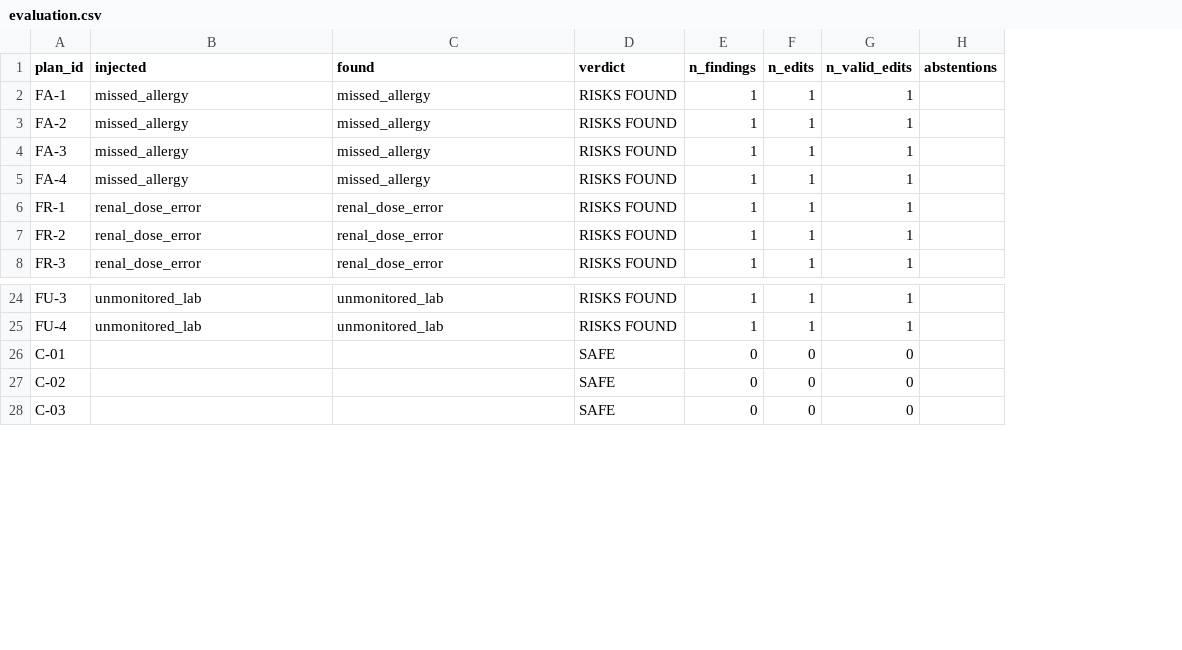
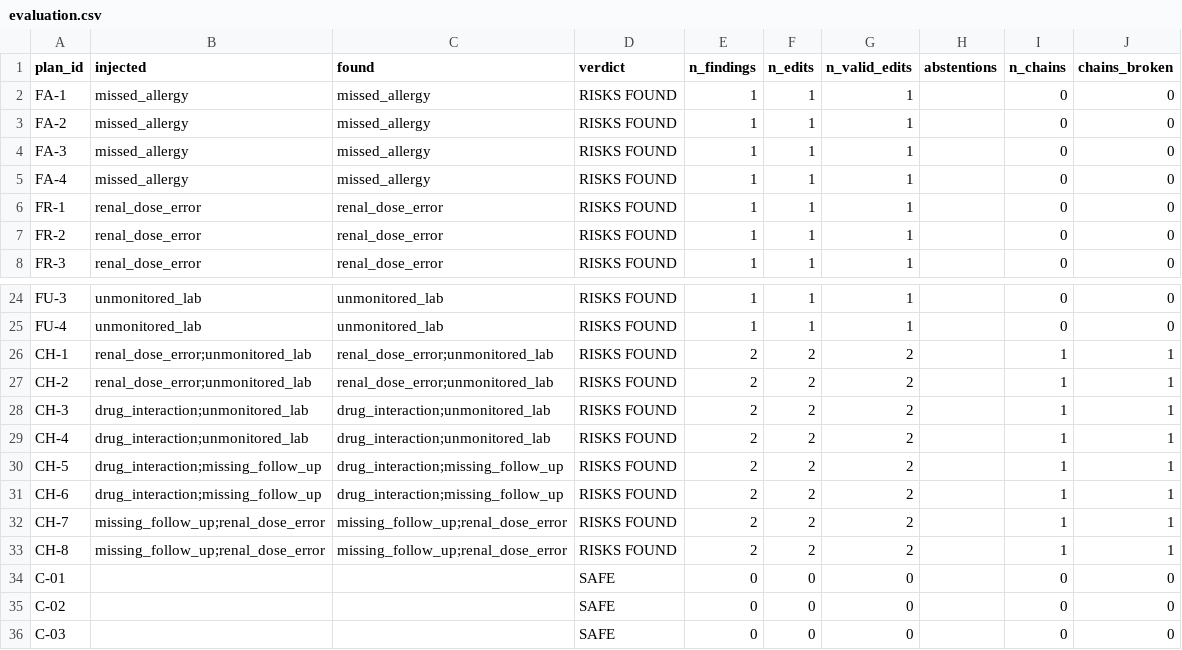
Before and after one commit to Amna-Raheeba/clinical-pre-mortem-agent, a CSV file: results/evaluation.csv, drawn as a sheet; only a part is shown, gaps mark what is left out; the diff names each change by its address in the sheet, - before the commit and + after, or states it on an @@ line.

```diff
--- a/results/evaluation.csv
+++ b/results/evaluation.csv
+column I (n_chains), rows 2-8: all 0; rows 24-25: 0 | 0; rows 34-36: all 0
+column J (chains_broken), rows 2-8: all 0; rows 24-25: 0 | 0; rows 34-36: all 0
+row 26: CH-1 | renal_dose_error;unmonitored_lab | renal_dose_error;unmonitored_lab | RISKS FOUND | 2 | 2 | 2 |  | 1 | 1
+row 27: CH-2 | renal_dose_error;unmonitored_lab | renal_dose_error;unmonitored_lab | RISKS FOUND | 2 | 2 | 2 |  | 1 | 1
+row 28: CH-3 | drug_interaction;unmonitored_lab | drug_interaction;unmonitored_lab | RISKS FOUND | 2 | 2 | 2 |  | 1 | 1
+row 29: CH-4 | drug_interaction;unmonitored_lab | drug_interaction;unmonitored_lab | RISKS FOUND | 2 | 2 | 2 |  | 1 | 1
+row 30: CH-5 | drug_interaction;missing_follow_up | drug_interaction;missing_follow_up | RISKS FOUND | 2 | 2 | 2 |  | 1 | 1
+row 31: CH-6 | drug_interaction;missing_follow_up | drug_interaction;missing_follow_up | RISKS FOUND | 2 | 2 | 2 |  | 1 | 1
+row 32: CH-7 | missing_follow_up;renal_dose_error | missing_follow_up;renal_dose_error | RISKS FOUND | 2 | 2 | 2 |  | 1 | 1
+row 33: CH-8 | missing_follow_up;renal_dose_error | missing_follow_up;renal_dose_error | RISKS FOUND | 2 | 2 | 2 |  | 1 | 1
```
Also changed, not shown: 1 other file.
